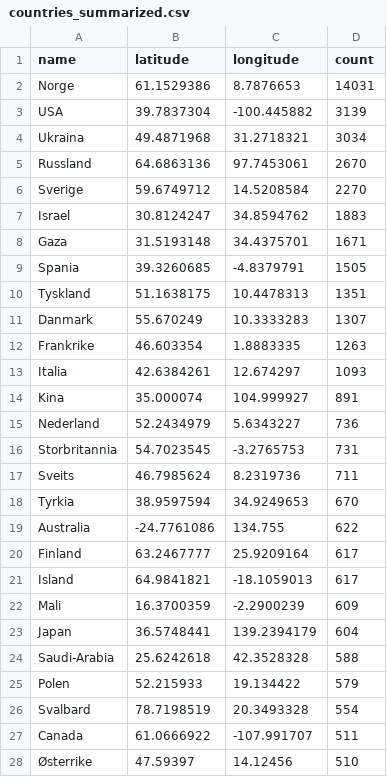
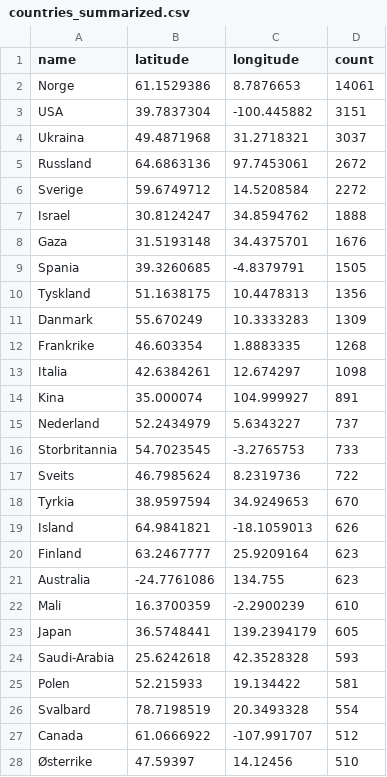
Before and after one commit to EllingOftedal/GIS-Blog, a CSV file: scripts/nrk/global/results/countries_summarized.csv, drawn as a sheet; only a part is shown; the diff covers the shown part only.

```diff
--- a/scripts/nrk/global/results/countries_summarized.csv
+++ b/scripts/nrk/global/results/countries_summarized.csv
@@ -1,28 +1,28 @@
 name,latitude,longitude,count
-Norge,61.1529386,8.7876653,14031
-USA,39.7837304,-100.445882,3139
-Ukraina,49.4871968,31.2718321,3034
-Russland,64.6863136,97.7453061,2670
-Sverige,59.6749712,14.5208584,2270
-Israel,30.8124247,34.8594762,1883
-Gaza,31.5193148,34.4375701,1671
+Norge,61.1529386,8.7876653,14061
+USA,39.7837304,-100.445882,3151
+Ukraina,49.4871968,31.2718321,3037
+Russland,64.6863136,97.7453061,2672
+Sverige,59.6749712,14.5208584,2272
+Israel,30.8124247,34.8594762,1888
+Gaza,31.5193148,34.4375701,1676
 Spania,39.3260685,-4.8379791,1505
-Tyskland,51.1638175,10.4478313,1351
-Danmark,55.670249,10.3333283,1307
-Frankrike,46.603354,1.8883335,1263
-Italia,42.6384261,12.674297,1093
+Tyskland,51.1638175,10.4478313,1356
+Danmark,55.670249,10.3333283,1309
+Frankrike,46.603354,1.8883335,1268
+Italia,42.6384261,12.674297,1098
 Kina,35.000074,104.999927,891
-Nederland,52.2434979,5.6343227,736
-Storbritannia,54.7023545,-3.2765753,731
-Sveits,46.7985624,8.2319736,711
+Nederland,52.2434979,5.6343227,737
+Storbritannia,54.7023545,-3.2765753,733
+Sveits,46.7985624,8.2319736,722
 Tyrkia,38.9597594,34.9249653,670
-Australia,-24.7761086,134.755,622
-Finland,63.2467777,25.9209164,617
-Island,64.9841821,-18.1059013,617
-Mali,16.3700359,-2.2900239,609
-Japan,36.5748441,139.2394179,604
-Saudi-Arabia,25.6242618,42.3528328,588
-Polen,52.215933,19.134422,579
+Island,64.9841821,-18.1059013,626
+Finland,63.2467777,25.9209164,623
+Australia,-24.7761086,134.755,623
+Mali,16.3700359,-2.2900239,610
+Japan,36.5748441,139.2394179,605
+Saudi-Arabia,25.6242618,42.3528328,593
+Polen,52.215933,19.134422,581
 Svalbard,78.7198519,20.3493328,554
-Canada,61.0666922,-107.991707,511
+Canada,61.0666922,-107.991707,512
 Østerrike,47.59397,14.12456,510
```
Also changed, not shown: 1 added row, 1 removed row and 8 edited cells elsewhere in this file, scripts/nrk/inland/results/innland_summarized.csv.
